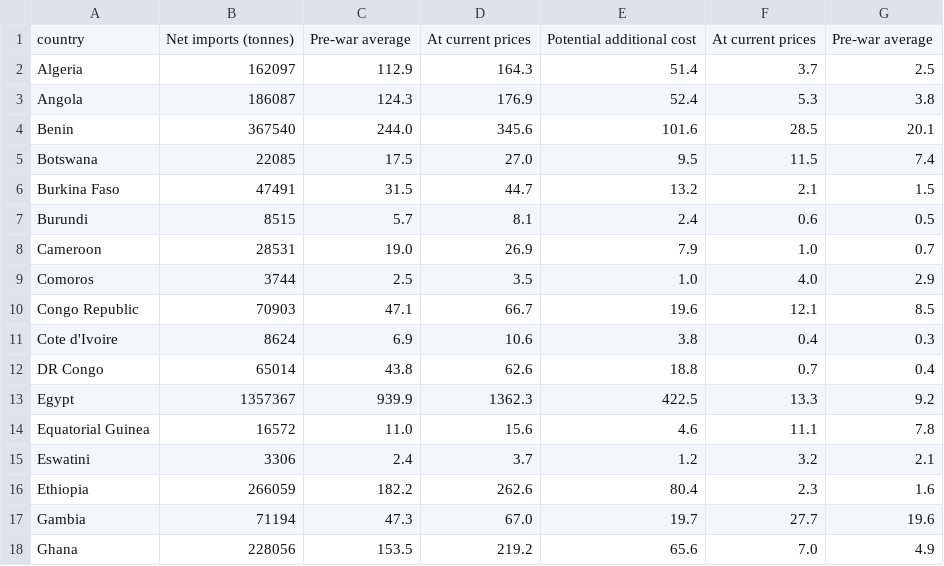
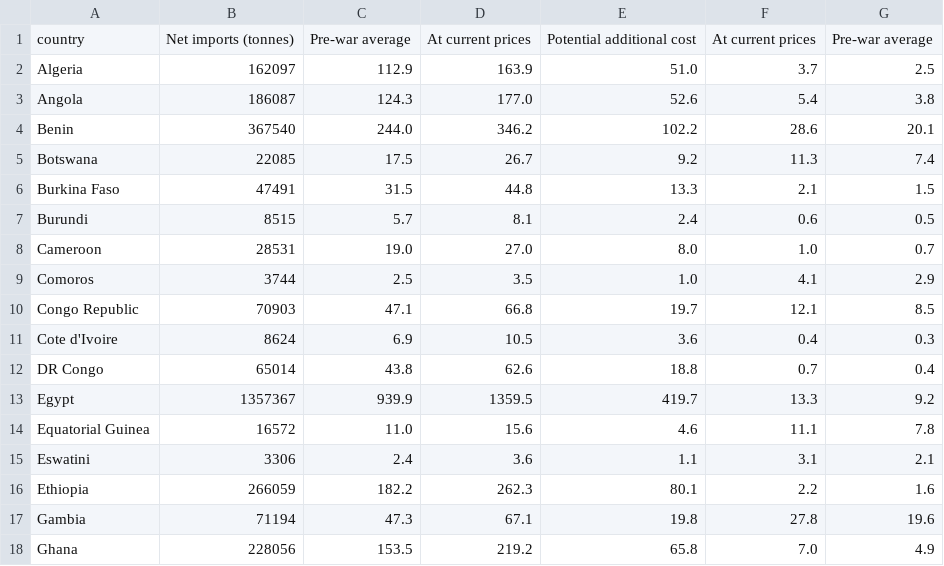
Before and after one commit to ONEcampaign/DataDive_Ukraine, a CSV file: output/vegetable_oils_chart.csv, drawn as a sheet; only a part is shown; the diff covers the shown part only.

```diff
--- a/output/vegetable_oils_chart.csv
+++ b/output/vegetable_oils_chart.csv
@@ -1,18 +1,18 @@
 country,Net imports (tonnes),Pre-war average,At current prices,Potential additional cost,At current prices,Pre-war average
-Algeria,162097,112.9,164.3,51.4,3.7,2.5
-Angola,186087,124.3,176.9,52.4,5.3,3.8
-Benin,367540,244.0,345.6,101.6,28.5,20.1
-Botswana,22085,17.5,27.0,9.5,11.5,7.4
-Burkina Faso,47491,31.5,44.7,13.2,2.1,1.5
+Algeria,162097,112.9,163.9,51.0,3.7,2.5
+Angola,186087,124.3,177.0,52.6,5.4,3.8
+Benin,367540,244.0,346.2,102.2,28.6,20.1
+Botswana,22085,17.5,26.7,9.2,11.3,7.4
+Burkina Faso,47491,31.5,44.8,13.3,2.1,1.5
 Burundi,8515,5.7,8.1,2.4,0.6,0.5
-Cameroon,28531,19.0,26.9,7.9,1.0,0.7
-Comoros,3744,2.5,3.5,1.0,4.0,2.9
-Congo Republic,70903,47.1,66.7,19.6,12.1,8.5
-Cote d'Ivoire,8624,6.9,10.6,3.8,0.4,0.3
+Cameroon,28531,19.0,27.0,8.0,1.0,0.7
+Comoros,3744,2.5,3.5,1.0,4.1,2.9
+Congo Republic,70903,47.1,66.8,19.7,12.1,8.5
+Cote d'Ivoire,8624,6.9,10.5,3.6,0.4,0.3
 DR Congo,65014,43.8,62.6,18.8,0.7,0.4
-Egypt,1357367,939.9,1362.3,422.5,13.3,9.2
+Egypt,1357367,939.9,1359.5,419.7,13.3,9.2
 Equatorial Guinea,16572,11.0,15.6,4.6,11.1,7.8
-Eswatini,3306,2.4,3.7,1.2,3.2,2.1
-Ethiopia,266059,182.2,262.6,80.4,2.3,1.6
-Gambia,71194,47.3,67.0,19.7,27.7,19.6
-Ghana,228056,153.5,219.2,65.6,7.0,4.9
+Eswatini,3306,2.4,3.6,1.1,3.1,2.1
+Ethiopia,266059,182.2,262.3,80.1,2.2,1.6
+Gambia,71194,47.3,67.1,19.8,27.8,19.6
+Ghana,228056,153.5,219.2,65.8,7.0,4.9
```
Also changed, not shown: 52 edited cells elsewhere in this file, output/crude_oil_chart.csv, output/data_for_analysis.csv, 3 other files.
